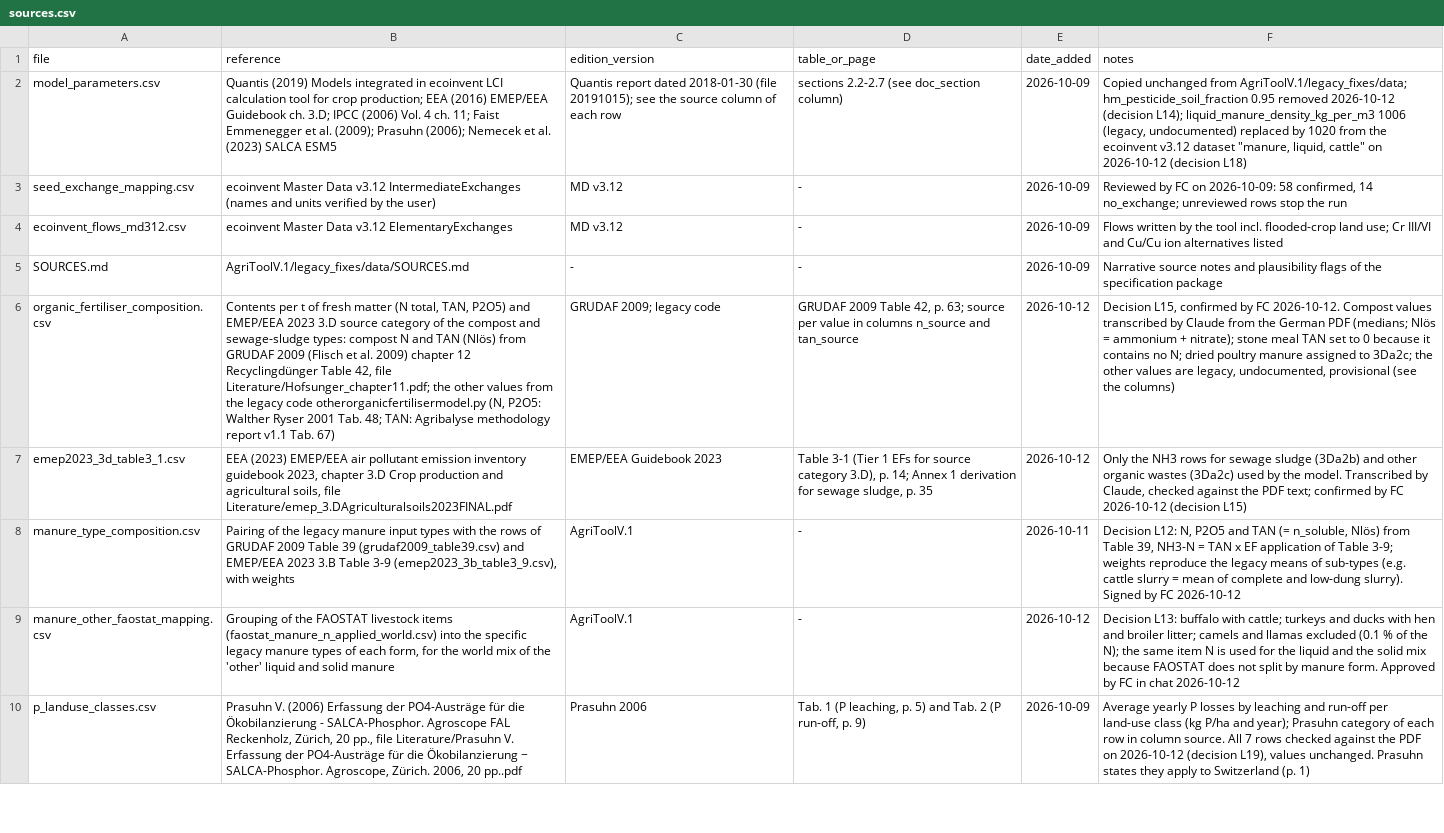
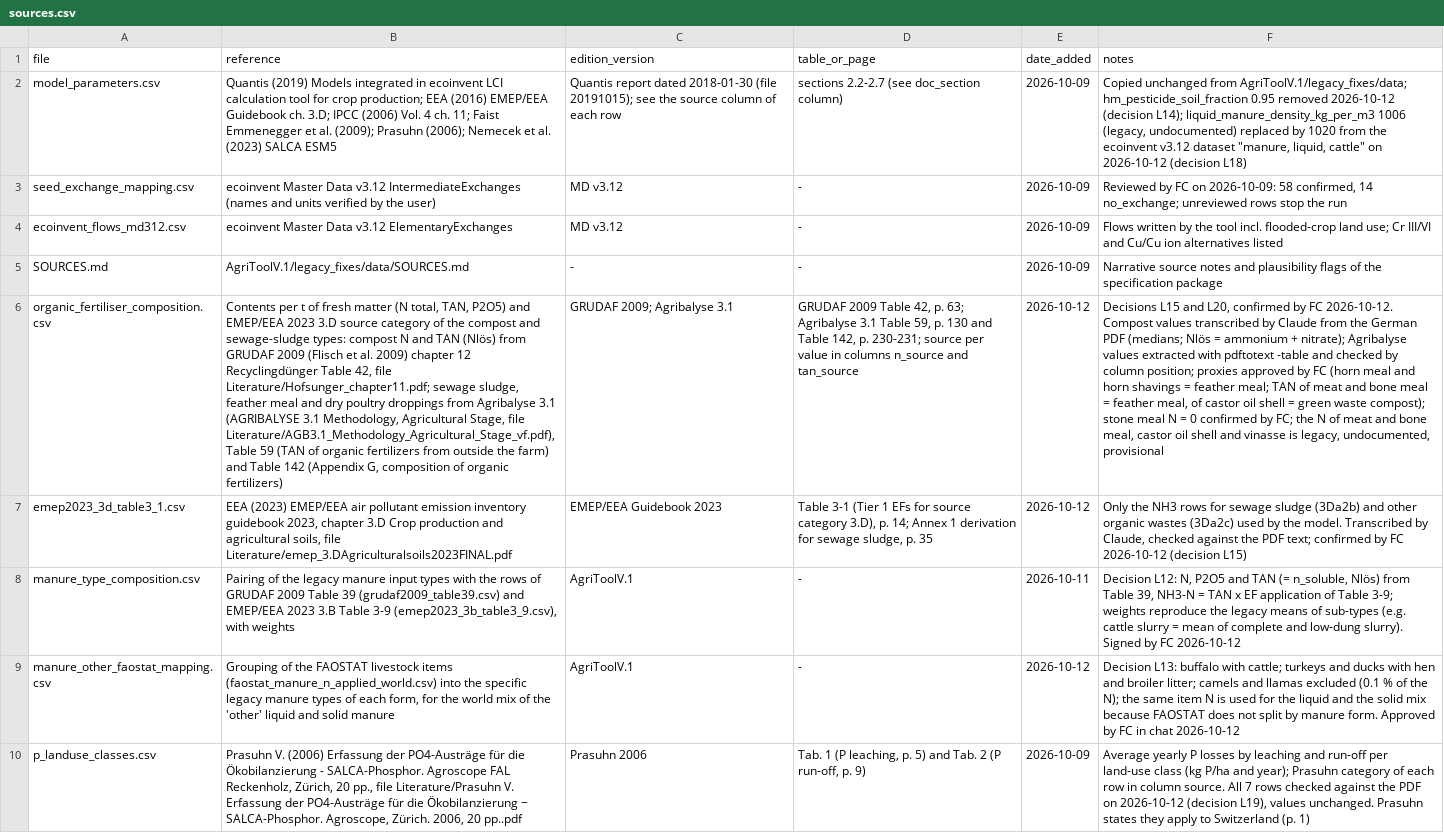
Before and after one commit to cirone-ecoinvent/agritoolv.1, a CSV file: data/sources.csv, drawn as a sheet; only a part is shown; the diff names each change by its address in the sheet, - before the commit and + after, or states it on an @@ line.

Commit message:
Organic fertiliser contents from Agribalyse 3.1 Table 59 and Table 142 (L20)
Sewage sludge (N, TAN, P2O5 of liquid sludge), feather meal and dried poultry manure from
Agribalyse 3.1; horn meal and horn shavings as feather meal, TAN of meat and bone meal and
castor oil shell as proxies approved by FC; stone meal N = 0 confirmed. Legacy tags in the
table go from 22 to 3 (N of meat and bone meal, castor oil shell, vinasse).

```diff
--- a/data/sources.csv
+++ b/data/sources.csv
-B6 (reference): …file Literature/Hofsunger_chapter11.pdf; the other values from the legacy code otherorganicfertilisermodel.py (N, P2O5: Walther Ryser 2001 Tab. 48; TAN: Agribalyse methodology report v1.1 Tab. 67)
+B6 (reference): …file Literature/Hofsunger_chapter11.pdf; sewage sludge, feather meal and dry poultry droppings from Agribalyse 3.1 (AGRIBALYSE 3.1 Methodology, Agricultural Stage, file Literature/AGB3.1_Methodology_Agricultural_Stage_vf.pdf), Table 59 (TAN of organic fertilizers from outside the farm) and Table 142 (Appendix G, composition of organic fertilizers)
-C6 (edition_version): GRUDAF 2009; legacy code
+C6 (edition_version): GRUDAF 2009; Agribalyse 3.1
-D6 (table_or_page): …p. 63; source per…
+D6 (table_or_page): …p. 63; Agribalyse 3.1 Table 59, p. 130 and Table 142, p. 230-231; source per…
-F6 (notes): Decision L15, confirmed by FC 2026-10-12. Compost values transcribed by Claude from the German PDF (medians; Nlös = ammonium + nitrate); stone meal TAN set to 0 because it contains no N; dried poultry manure assigned to 3Da2c; the other values are legacy, undocumented, provisional (see the columns)
+F6 (notes): Decisions L15 and L20, confirmed by FC 2026-10-12. Compost values transcribed by Claude from the German PDF (medians; Nlös = ammonium + nitrate); Agribalyse values extracted with pdftotext -table and checked by column position; proxies approved by FC (horn meal and horn shavings = feather meal; TAN of meat and bone meal = feather meal, of castor oil shell = green waste compost); stone meal N = 0 confirmed by FC; the N of meat and bone meal, castor oil shell and vinasse is legacy, undocumented, provisional
```
Also changed, not shown: data/organic_fertiliser_composition.csv, 3 other files.
